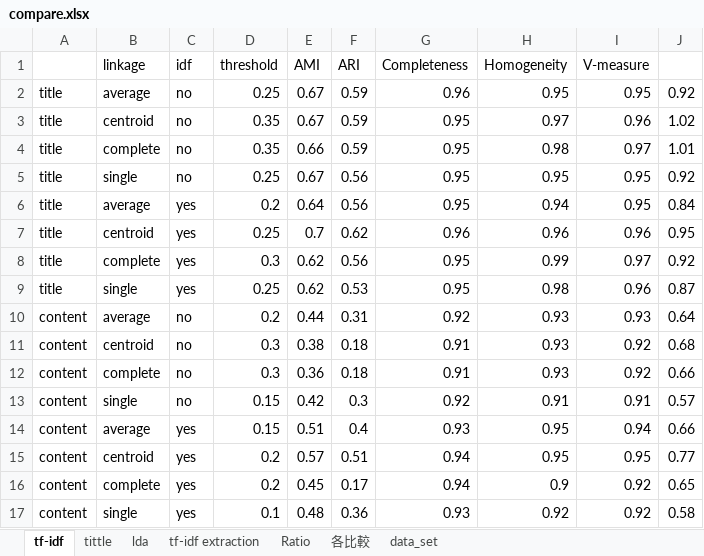
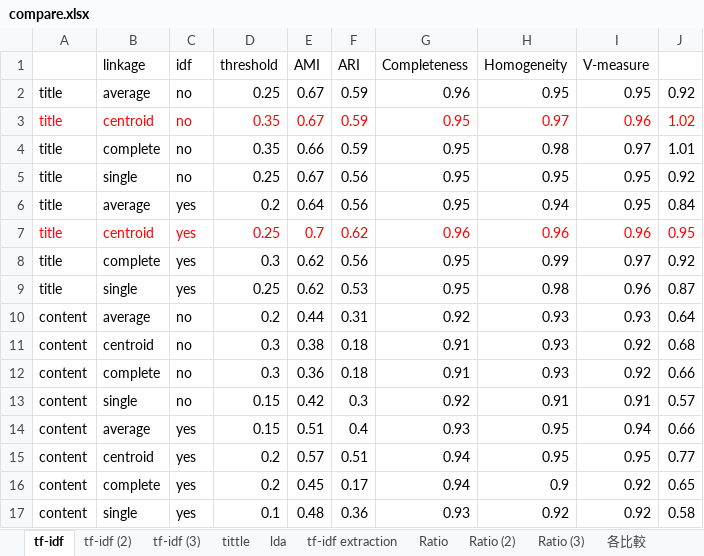
Before and after one commit to ZhongTing/HotTopicDetection, an Excel workbook: log/clustering_log/AgglomerativeClustering/compare.xlsx, sheet tf-idf, drawn as a sheet; values as stored, in another font and other column widths than the file's, no borders; the diff names each change by its address in the sheet, - before the commit and + after, or states it on an @@ line.

```diff
--- a/log/clustering_log/AgglomerativeClustering/compare.xlsx (sheet tf-idf)
+++ b/log/clustering_log/AgglomerativeClustering/compare.xlsx (sheet tf-idf)
+sheet tab: tf-idf (2)
+sheet tab: tf-idf (3)
+sheet tab: Ratio (2)
+sheet tab: Ratio (3)
-A3:J3 text colour: black
+A3:J3 text colour: #FF0000
-A7:J7 text colour: black
+A7:J7 text colour: #FF0000
```
Also changed, not shown: sheet data_set, other sheet tabs, charts or pictures, 50 other files.
